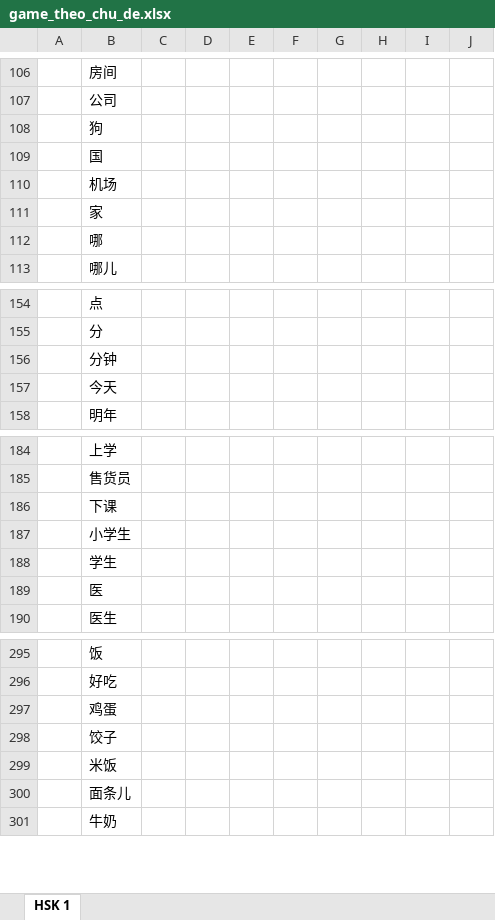
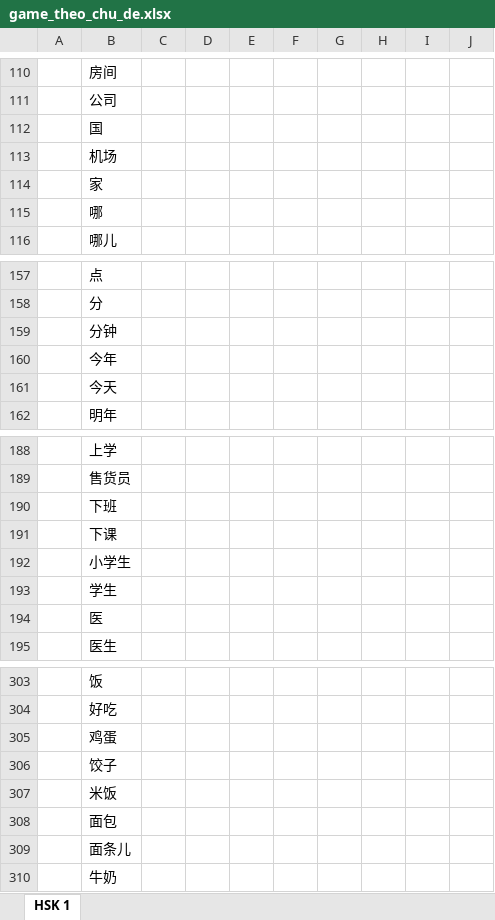
Before and after one commit to toiyeutinhoc238-sudo/game-hsk1, an Excel workbook: game_theo_chu_de.xlsx, sheet HSK 1, drawn as a sheet; only a part is shown, gaps mark what is left out; values as stored, in another font and other column widths than the file's, no borders; removed rows and columns are numbered as before the commit, all else as after; the diff covers the shown part only; the diff names each change by its address in the sheet, - before the commit and + after, or states it on an @@ line.

```diff
--- a/game_theo_chu_de.xlsx (sheet HSK 1)
+++ b/game_theo_chu_de.xlsx (sheet HSK 1)
-row 108:  | 狗
+row 160:  | 今年
+row 190:  | 下班
+row 308:  | 面包
```
Also changed, not shown: 7 added rows and 3 edited cells elsewhere in this sheet, 7 other files.
